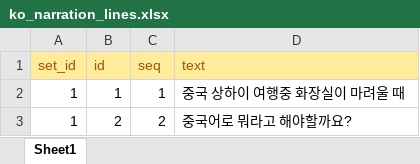
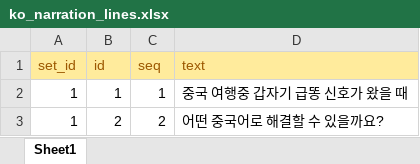
Before and after one commit to curryboy371/LVPD_Studio, an Excel workbook: resource/table/ko_narration_lines.xlsx, sheet Sheet1, drawn as a sheet; values as stored, in another font and other column widths than the file's, no borders; the diff names each change by its address in the sheet, - before the commit and + after, or states it on an @@ line.

```diff
--- a/resource/table/ko_narration_lines.xlsx (sheet Sheet1)
+++ b/resource/table/ko_narration_lines.xlsx (sheet Sheet1)
-D2 (text): 중국 상하이 여행중 화장실이 마려울 때
+D2 (text): 중국 여행중 갑자기 급똥 신호가 왔을 때
-D3 (text): 중국어로 뭐라고 해야할까요?
+D3 (text): 어떤 중국어로 해결할 수 있을까요?
```
Also changed, not shown: resource/table/shorts_conversation_clips.xlsx, 10 other files.
